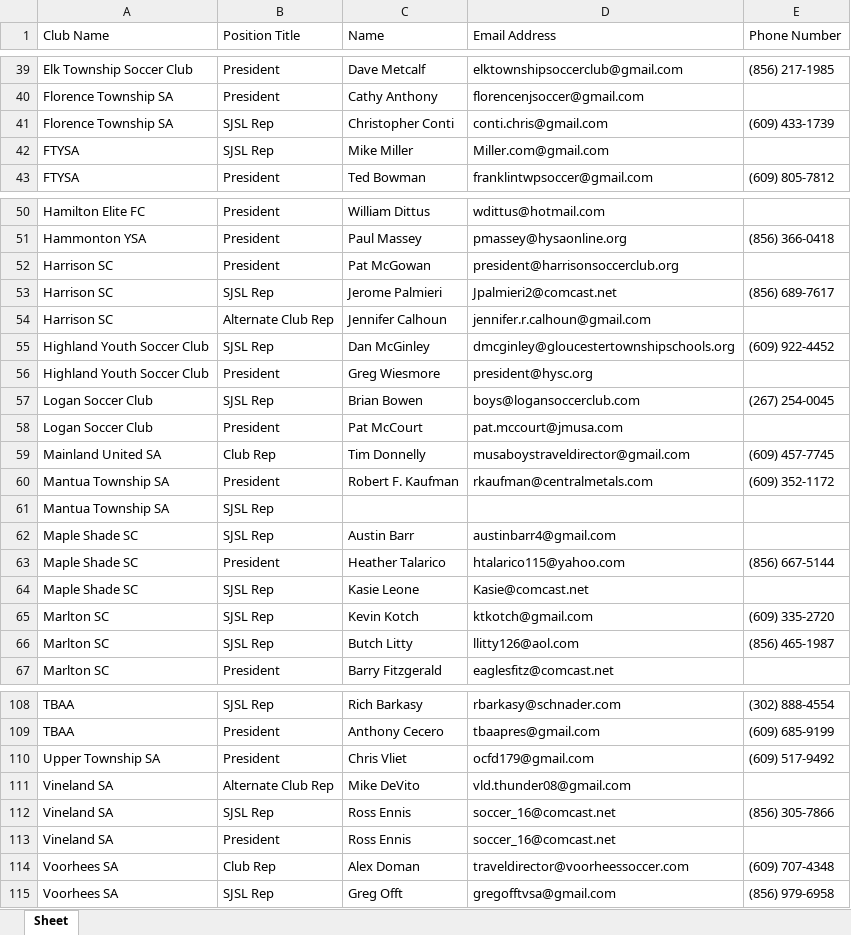
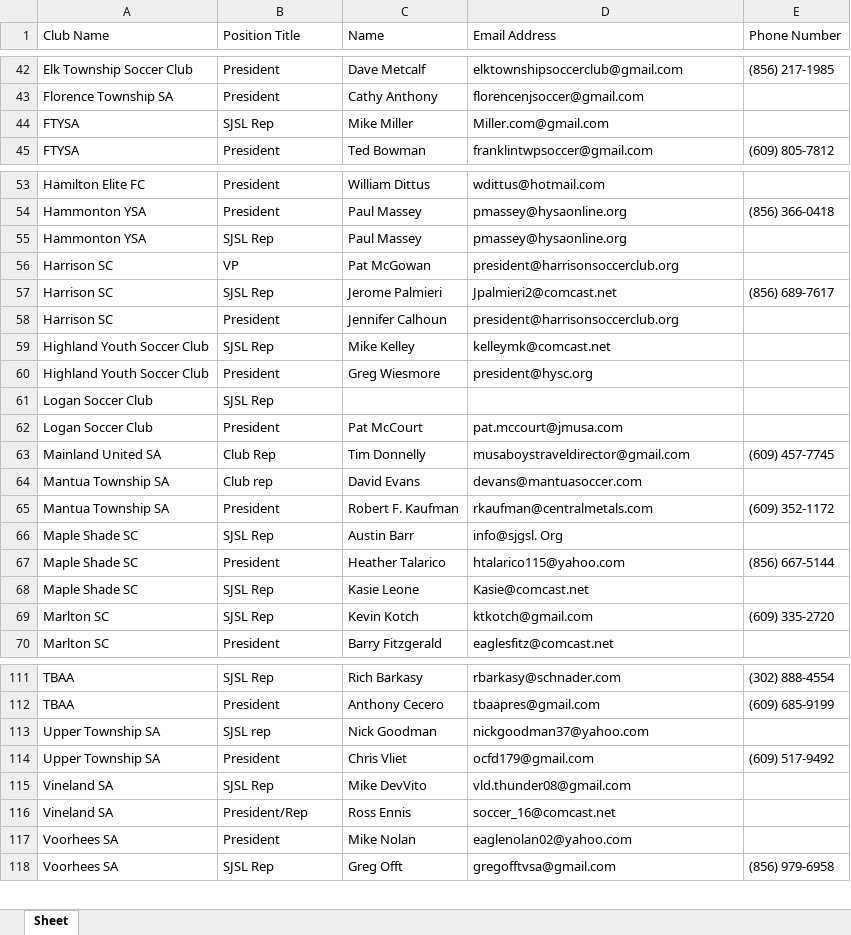
Before and after one commit to SJSLORG/sjsl, an Excel workbook: site/assets/club emails.xlsx, sheet Sheet, drawn as a sheet; only a part is shown, gaps mark what is left out; values as stored, in another font and other column widths than the file's, no cell formats; removed rows and columns are numbered as before the commit, all else as after; the diff covers the shown part only; the diff names each change by its address in the sheet, - before the commit and + after, or states it on an @@ line.

```diff
--- a/site/assets/club emails.xlsx (sheet Sheet)
+++ b/site/assets/club emails.xlsx (sheet Sheet)
-row 41: Florence Township SA | SJSL Rep | Christopher Conti | conti.chris@gmail.com | (609) 433-1739
+row 55: Hammonton YSA | SJSL Rep | Paul Massey | pmassey@hysaonline.org
-B56 (Position Title): President
+B56 (Position Title): VP
-B58 (Position Title): Alternate Club Rep
+B58 (Position Title): President
-D58 (Email Address): jennifer.r.calhoun@gmail.com
+D58 (Email Address): president@harrisonsoccerclub.org
-row 55: Highland Youth Soccer Club | SJSL Rep | Dan McGinley | dmcginley@gloucestertownshipschools.org | (609) 922-4452
+row 59: Highland Youth Soccer Club | SJSL Rep | Mike Kelley | kelleymk@comcast.net
-row 57: Logan Soccer Club | SJSL Rep | Brian Bowen | boys@logansoccerclub.com | (267) 254-0045
+row 61: Logan Soccer Club | SJSL Rep
+row 64: Mantua Township SA | Club rep | David Evans | devans@mantuasoccer.com
-row 61: Mantua Township SA | SJSL Rep
-D66 (Email Address): austinbarr4@gmail.com
+D66 (Email Address): info@sjgsl. Org
-row 66: Marlton SC | SJSL Rep | Butch Litty | llitty126@aol.com | (856) 465-1987
+row 113: Upper Township SA | SJSL rep | Nick Goodman | nickgoodman37@yahoo.com
-B115 (Position Title): Alternate Club Rep
+B115 (Position Title): SJSL Rep
-C115 (Name): Mike DeVito
+C115 (Name): Mike DevVito
-row 112: Vineland SA | SJSL Rep | Ross Ennis | soccer_16@comcast.net | (856) 305-7866
-B116 (Position Title): President
+B116 (Position Title): President/Rep
-row 114: Voorhees SA | Club Rep | Alex Doman | traveldirector@voorheessoccer.com | (609) 707-4348
+row 117: Voorhees SA | President | Mike Nolan | eaglenolan02@yahoo.com
```
Also changed, not shown: 9 added rows, 5 removed rows and 37 edited cells elsewhere in this sheet, cell formats, 6 other files.
